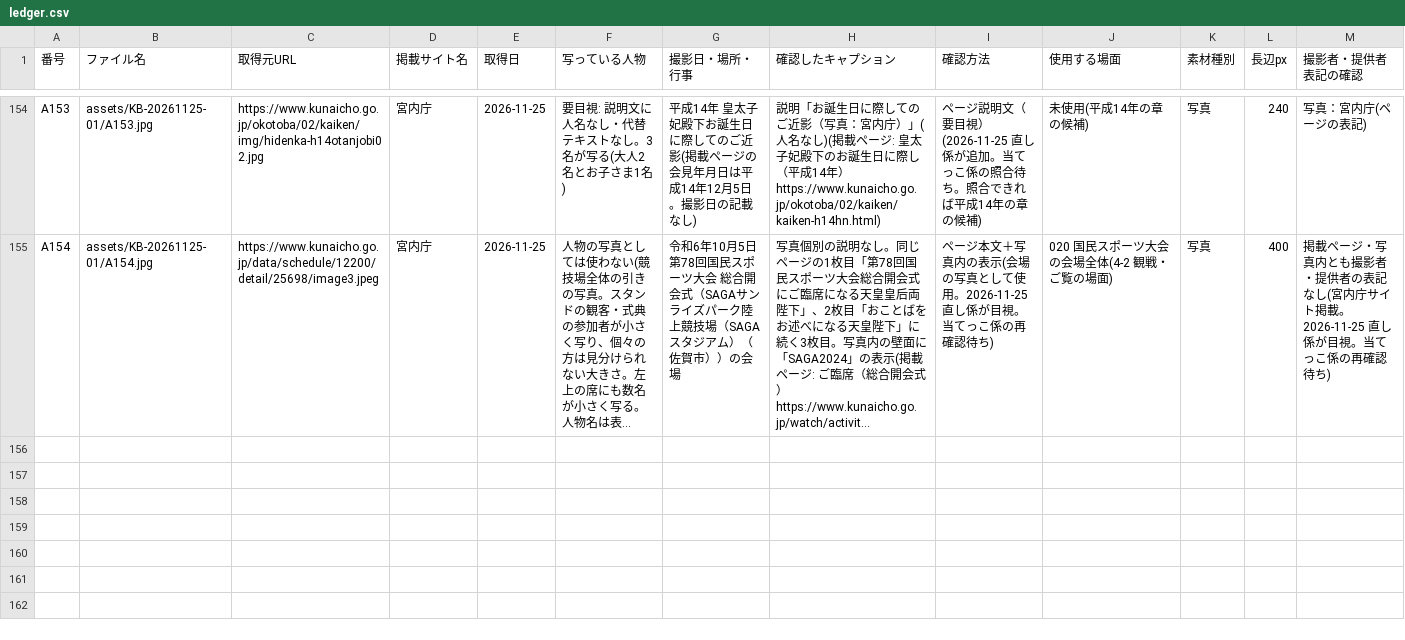
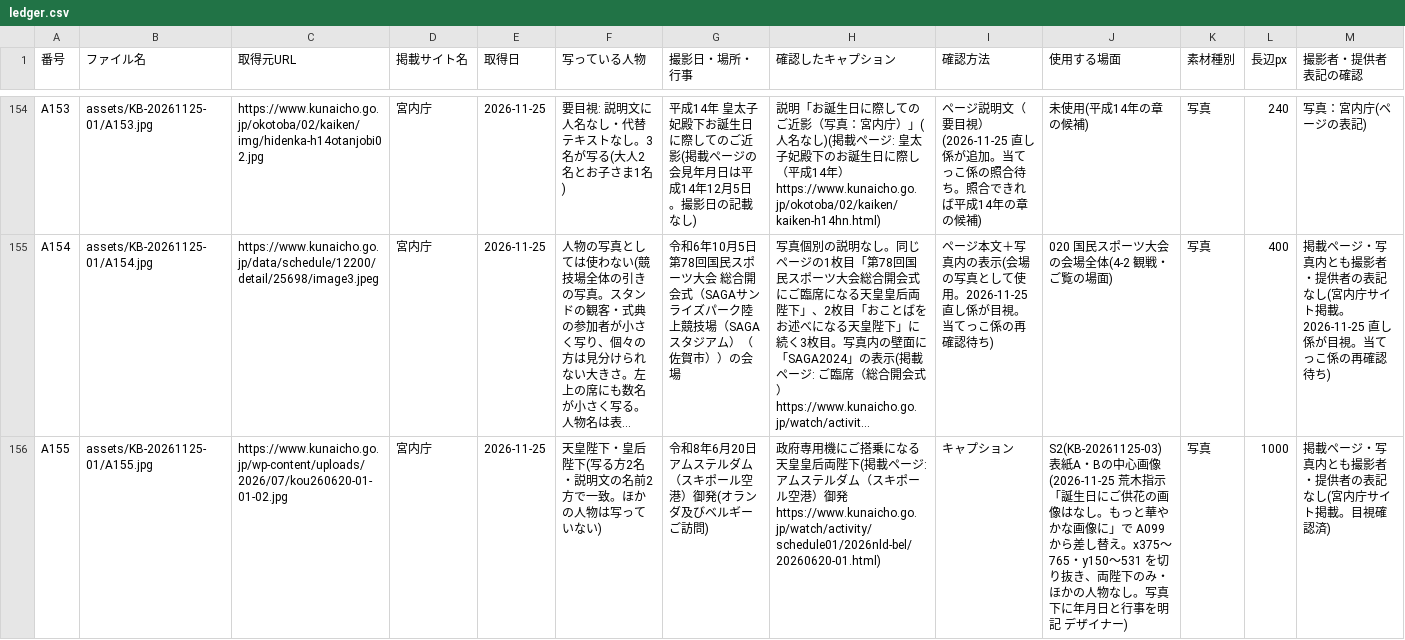
Before and after one commit to aiichirouarakiaandacoltd-bit/-, a CSV file: projects/KB-20261125-01/ledger.csv, drawn as a sheet; only a part is shown, gaps mark what is left out; long unchanged cells end in …; rows hold the shown columns only; the diff covers the shown part only; the diff names each change by its address in the sheet, - before the commit and + after, or states it on an @@ line.

```diff
--- a/projects/KB-20261125-01/ledger.csv
+++ b/projects/KB-20261125-01/ledger.csv
+row 156: A155 | assets/KB-20261125-01/A155.jpg | https://www.kunaicho.go.jp/wp-content/uploads/2026/07/kou260620-01-01-02.jpg | 宮内庁 | 2026-11-25 | 天皇陛下・皇后陛下(写る方2名・説明文の名前2方で一致。ほかの人物は写っていない) | 令和8年6月20日 アムステルダム（スキポール空港）御発(オランダ及びベルギーご訪問) | 政府専用機にご搭乗になる天皇皇后両陛下(掲載ページ: アムステルダム（スキポール空港）御発 https://www.kunaicho.go.jp/watch/activity/schedule01/2026nld-bel/20260620-01.html) | キャプション | S2(KB-20261125-03)表紙A・Bの中心画像(2026-11-25 荒木指示「誕生日にご供花の画像はなし。もっと華やかな画像に」で A099 から差し替え。x375〜765・y150〜531 を切り抜き、両陛下のみ・ほかの人物なし。写真下に年月日と行事を明記 デザイナー) | 写真 | 1000 | 掲載ページ・写真内とも撮影者・提供者の表記なし(宮内庁サイト掲載。目視確認済)
```
Also changed, not shown: 1 added row and 2 edited cells elsewhere in this file, projects/KB-20261125-03/ledger.csv, projects/KB-20261125-04/ledger.csv, 22 other files.
